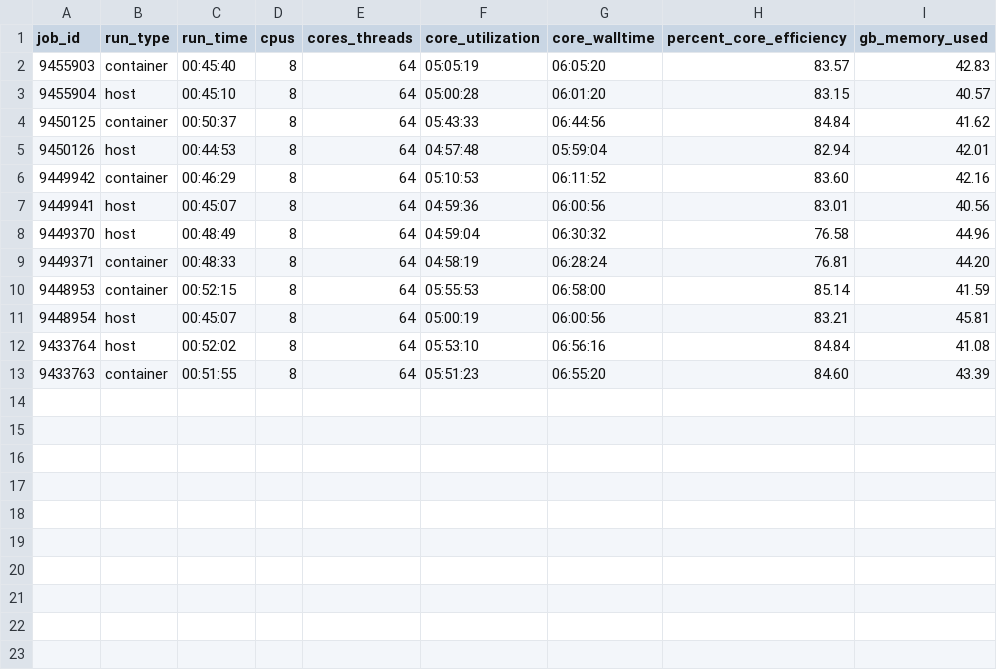
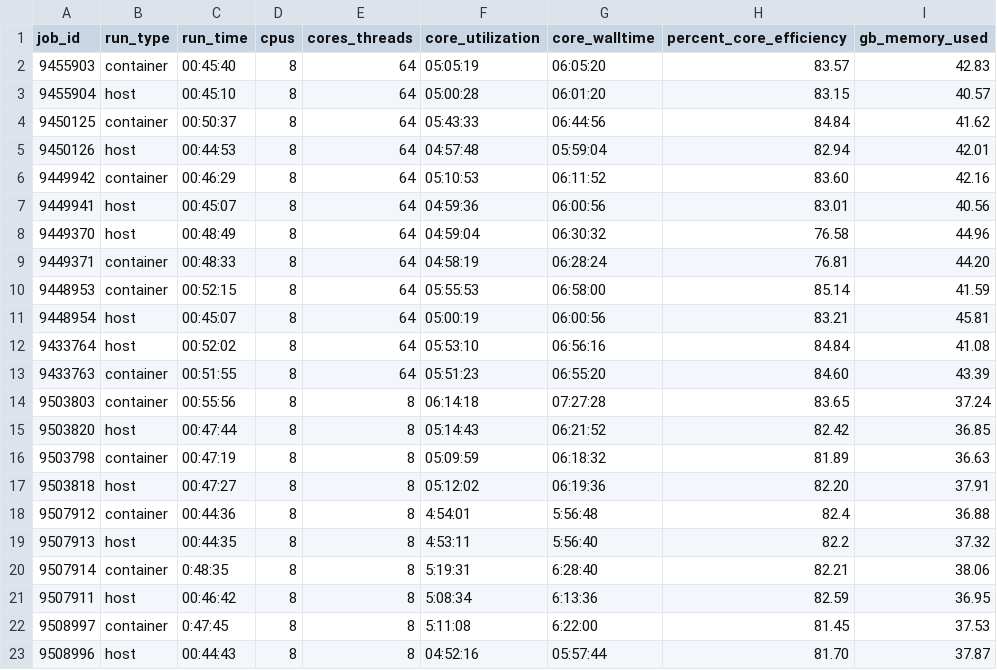
Before and after one commit to vsoch/singularity-scientific-example, a TSV file: Data/RunInfo/8.map_trio.results.tsv, drawn as a sheet.

```diff
--- a/Data/RunInfo/8.map_trio.results.tsv
+++ b/Data/RunInfo/8.map_trio.results.tsv
@@ -13 +13,11 @@ job_id	run_type	run_time	cpus	cores_threads	core_utilization	core_walltime	perce
 9433763	container	00:51:55	8	64	05:51:23	06:55:20	84.60	43.39
+9503803	container	00:55:56	8	8	06:14:18	07:27:28	83.65	37.24
+9503820	host	00:47:44	8	8	05:14:43	06:21:52	82.42	36.85
+9503798	container	00:47:19	8	8	05:09:59	06:18:32	81.89	36.63
+9503818	host	00:47:27	8	8	05:12:02	06:19:36	82.20	37.91
+9507912	container	00:44:36	8	8	4:54:01	5:56:48	82.4	36.88
+9507913	host	00:44:35	8	8	4:53:11	5:56:40	82.2	37.32
+9507914	container	0:48:35	8	8	5:19:31	6:28:40	82.21	38.06
+9507911	host	00:46:42	8	8	5:08:34	6:13:36	82.59	36.95
+9508997	container	0:47:45	8	8	5:11:08	6:22:00	81.45	37.53
+9508996	host	00:44:43	8	8	04:52:16	05:57:44	81.70	37.87
```
Also changed, not shown: Data/RunInfo/4.quantify_transcripts.results.tsv, Data/RunInfo/6.bwa_align.results.tsv, 1 other file.
